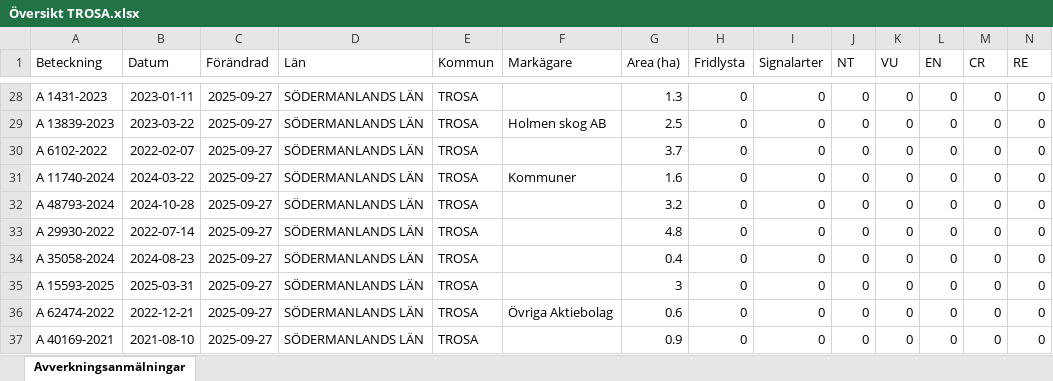
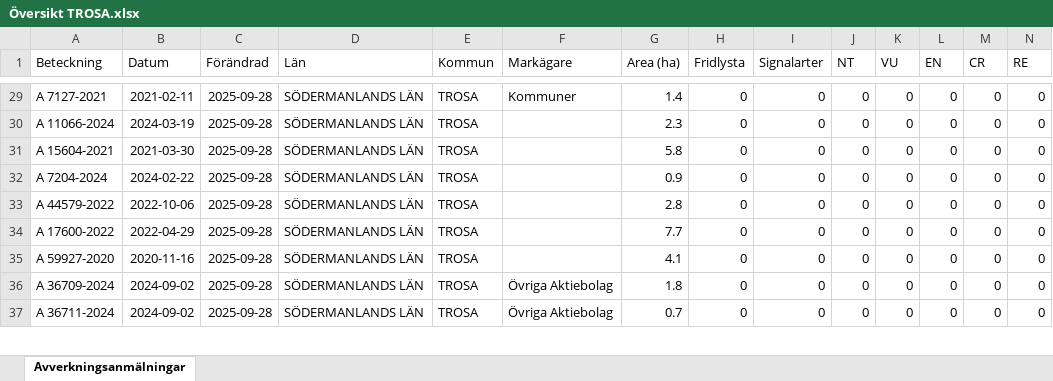
Before and after one commit to klasma/Logging_0488, an Excel workbook: Översikt TROSA.xlsx, sheet Avverkningsanmälningar, drawn as a sheet; only a part is shown, gaps mark what is left out; values as stored, in another font and other column widths than the file's, no borders; removed rows and columns are numbered as before the commit, all else as after; rows hold the shown columns only; the diff covers the shown part only; the diff names each change by its address in the sheet, - before the commit and + after, or states it on an @@ line.

```diff
--- a/Översikt TROSA.xlsx (sheet Avverkningsanmälningar)
+++ b/Översikt TROSA.xlsx (sheet Avverkningsanmälningar)
-A29 (Beteckning): A 1431-2023
+A29 (Beteckning): A 7127-2021
-B29 (Datum): 2023-01-11
+B29 (Datum): 2021-02-11
-C29 (Förändrad): 2025-09-27
+C29 (Förändrad): 2025-09-28
-F29 (Markägare): (empty)
+F29 (Markägare): Kommuner
-G29 (Area (ha)): 1.3
+G29 (Area (ha)): 1.4
-row 29: A 13839-2023 | 2023-03-22 | 2025-09-27 | SÖDERMANLANDS LÄN | TROSA | Holmen skog AB | 2.5 | 0 | 0 | 0 | 0 | 0 | 0 | 0
-A30 (Beteckning): A 6102-2022
+A30 (Beteckning): A 11066-2024
-B30 (Datum): 2022-02-07
+B30 (Datum): 2024-03-19
-C30:C37 (Förändrad): 2025-09-27
+C30:C37 (Förändrad): 2025-09-28
-G30 (Area (ha)): 3.7
+G30 (Area (ha)): 2.3
-A31 (Beteckning): A 11740-2024
+A31 (Beteckning): A 15604-2021
-B31 (Datum): 2024-03-22
+B31 (Datum): 2021-03-30
-F31 (Markägare): Kommuner
+F31 (Markägare): (empty)
-G31 (Area (ha)): 1.6
+G31 (Area (ha)): 5.8
-A32 (Beteckning): A 48793-2024
+A32 (Beteckning): A 7204-2024
-B32 (Datum): 2024-10-28
+B32 (Datum): 2024-02-22
-G32 (Area (ha)): 3.2
+G32 (Area (ha)): 0.9
-A33 (Beteckning): A 29930-2022
+A33 (Beteckning): A 44579-2022
-B33 (Datum): 2022-07-14
+B33 (Datum): 2022-10-06
-G33 (Area (ha)): 4.8
+G33 (Area (ha)): 2.8
-A34 (Beteckning): A 35058-2024
+A34 (Beteckning): A 17600-2022
-B34 (Datum): 2024-08-23
+B34 (Datum): 2022-04-29
-G34 (Area (ha)): 0.4
+G34 (Area (ha)): 7.7
-A35 (Beteckning): A 15593-2025
+A35 (Beteckning): A 59927-2020
-B35 (Datum): 2025-03-31
+B35 (Datum): 2020-11-16
-G35 (Area (ha)): 3
+G35 (Area (ha)): 4.1
-A36 (Beteckning): A 62474-2022
+A36 (Beteckning): A 36709-2024
-B36 (Datum): 2022-12-21
+B36 (Datum): 2024-09-02
-G36 (Area (ha)): 0.6
+G36 (Area (ha)): 1.8
-A37 (Beteckning): A 40169-2021
+A37 (Beteckning): A 36711-2024
-B37 (Datum): 2021-08-10
+B37 (Datum): 2024-09-02
-F37 (Markägare): (empty)
+F37 (Markägare): Övriga Aktiebolag
-G37 (Area (ha)): 0.9
+G37 (Area (ha)): 0.7
```
Also changed, not shown: 7 added rows, 6 removed rows and 159 edited cells elsewhere in this sheet, artfynd/A 11123-2023 artfynd.xlsx, artfynd/A 13760-2022 artfynd.xlsx, 49 other files.
